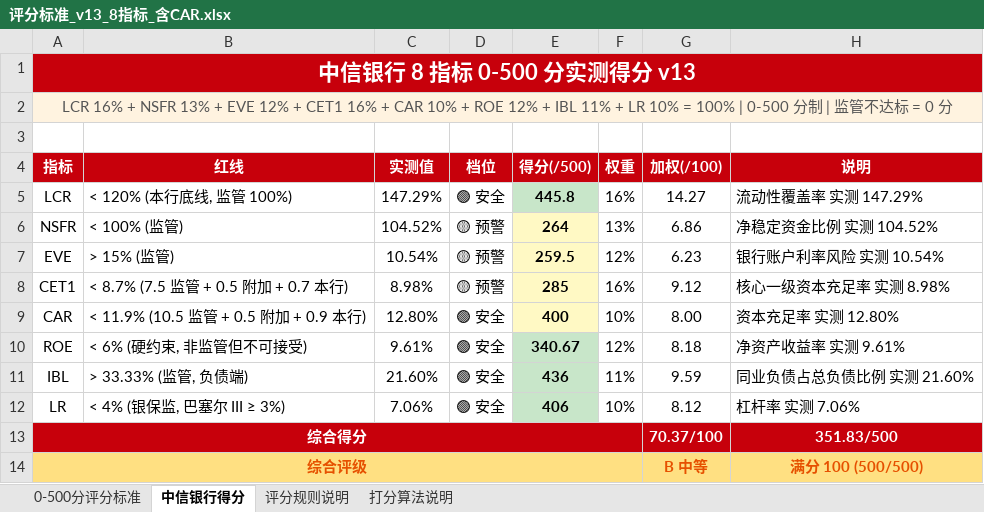
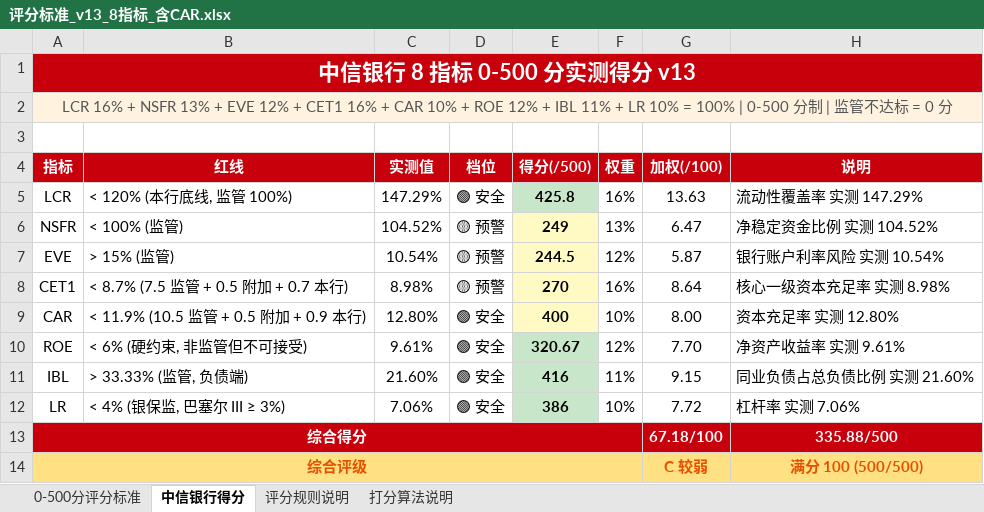
Before and after one commit to ZhangHanghang123/PRCP, an Excel workbook: docs/v2/评分标准_v13_8指标_含CAR.xlsx, sheet 中信银行得分, drawn as a sheet; values as stored, in another font and other column widths than the file's, no borders; the diff names each change by its address in the sheet, - before the commit and + after, or states it on an @@ line.

```diff
--- a/docs/v2/评分标准_v13_8指标_含CAR.xlsx (sheet 中信银行得分)
+++ b/docs/v2/评分标准_v13_8指标_含CAR.xlsx (sheet 中信银行得分)
-E5 (得分(/500)): 445.8
+E5 (得分(/500)): 425.8
-G5 (加权(/100)): 14.27
+G5 (加权(/100)): 13.63
-E6 (得分(/500)): 264
+E6 (得分(/500)): 249
-G6 (加权(/100)): 6.86
+G6 (加权(/100)): 6.47
-E7 (得分(/500)): 259.5
+E7 (得分(/500)): 244.5
-G7 (加权(/100)): 6.23
+G7 (加权(/100)): 5.87
-E8 (得分(/500)): 285
+E8 (得分(/500)): 270
-G8 (加权(/100)): 9.12
+G8 (加权(/100)): 8.64
-E10 (得分(/500)): 340.67
+E10 (得分(/500)): 320.67
-G10 (加权(/100)): 8.18
+G10 (加权(/100)): 7.70
-E11 (得分(/500)): 436
+E11 (得分(/500)): 416
-G11 (加权(/100)): 9.59
+G11 (加权(/100)): 9.15
-E12 (得分(/500)): 406
+E12 (得分(/500)): 386
-G12 (加权(/100)): 8.12
+G12 (加权(/100)): 7.72
-G13 (加权(/100)): 70.37/100
+G13 (加权(/100)): 67.18/100
-H13 (说明): 351.83/500
+H13 (说明): 335.88/500
-G14 (加权(/100)): B 中等
+G14 (加权(/100)): C 较弱
```
Also changed, not shown: sheet 评分规则说明, sheet 0-500分评分标准, 9 other files.
